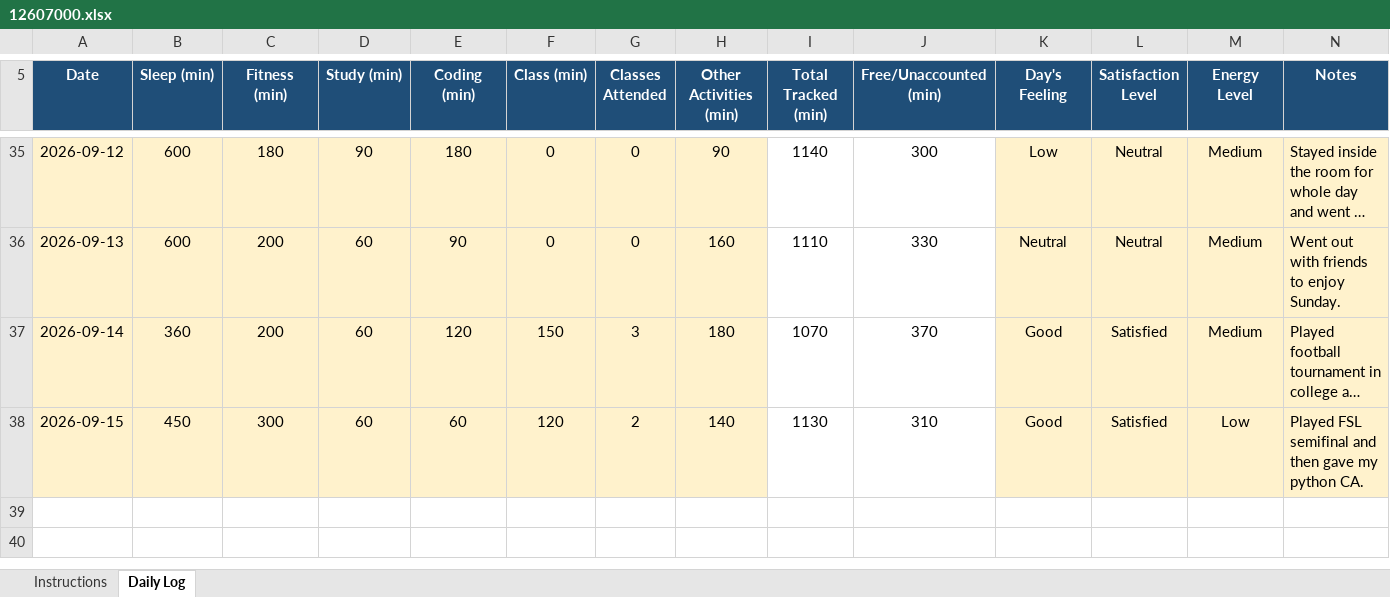
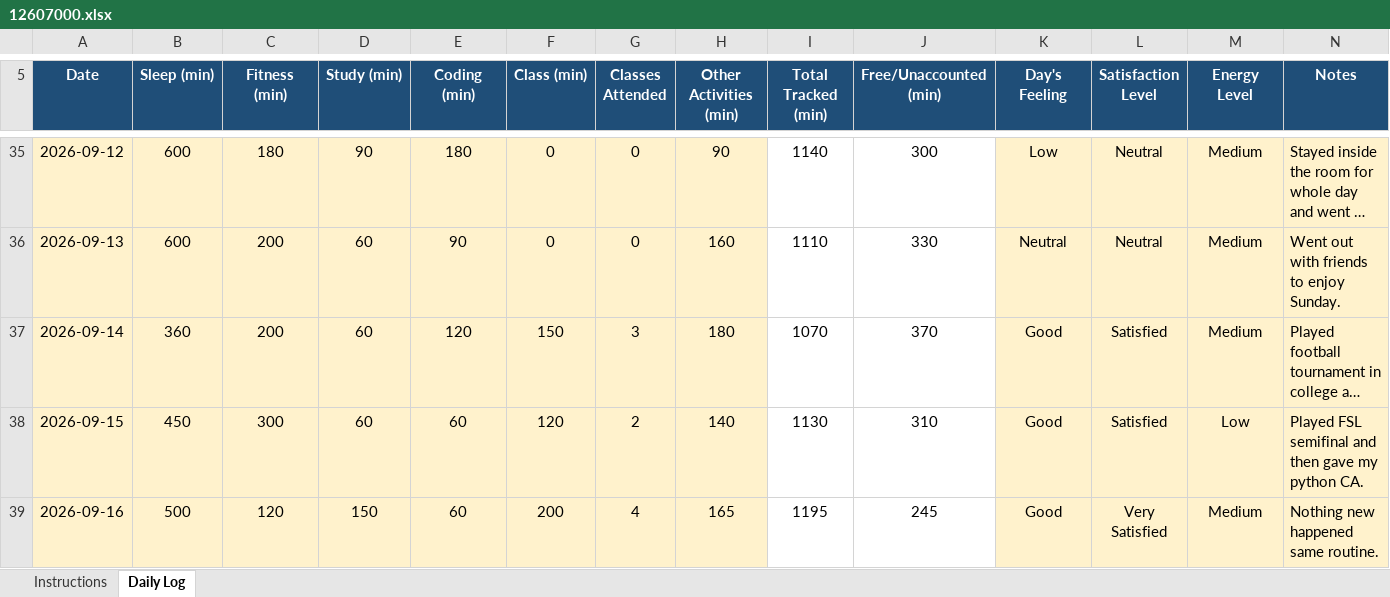
Before and after one commit to AbrarFayazBhat/12607000-Abrar-Fayaz-Bhat, an Excel workbook: 12607000.xlsx, sheet Daily Log, drawn as a sheet; only a part is shown, gaps mark what is left out; long unchanged cells end in …; values as stored, in another font and other column widths than the file's, no borders; conditional formats not drawn; the diff names each change by its address in the sheet, - before the commit and + after, or states it on an @@ line.

Commit message:
Day 27

```diff
--- a/12607000.xlsx (sheet Daily Log)
+++ b/12607000.xlsx (sheet Daily Log)
+row 39: 2026-09-16 | 500 | 120 | 150 | 60 | 200 | 4 | 165 | 1195 | 245 | Good | Very Satisfied | Medium | Nothing new happened same routine.
```
